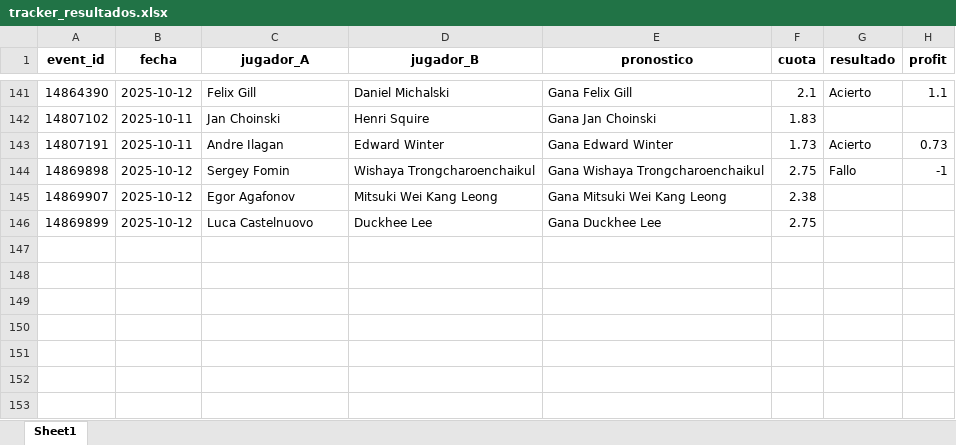
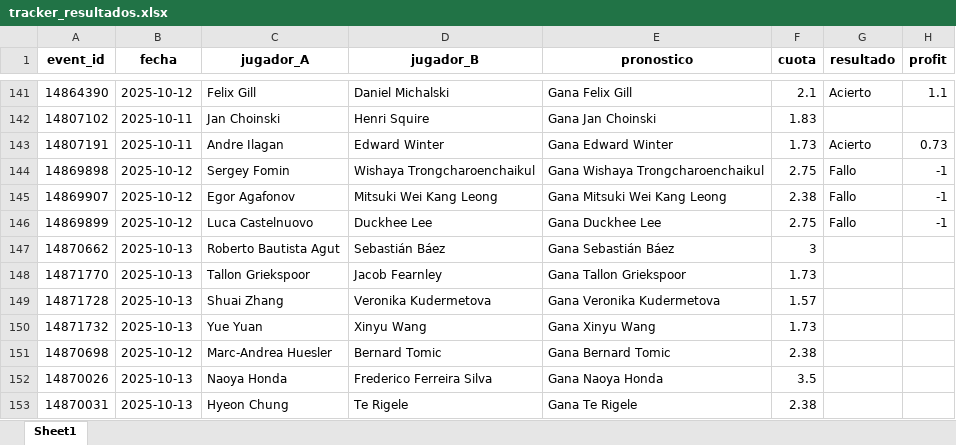
Before and after one commit to andreuroigv/tennis-tracker-app, an Excel workbook: tracker_resultados.xlsx, sheet Sheet1, drawn as a sheet; only a part is shown, gaps mark what is left out; values as stored, in another font and other column widths than the file's, no borders; the diff names each change by its address in the sheet, - before the commit and + after, or states it on an @@ line.

Commit message:
🔄 Actualización automática del tracker

```diff
--- a/tracker_resultados.xlsx (sheet Sheet1)
+++ b/tracker_resultados.xlsx (sheet Sheet1)
-G145:G146 (resultado): (empty)
+G145:G146 (resultado): Fallo
-H145:H146 (profit): (empty)
+H145:H146 (profit): -1
+row 147: 14870662 | 2025-10-13 | Roberto Bautista Agut | Sebastián Báez | Gana Sebastián Báez | 3
+row 148: 14871770 | 2025-10-13 | Tallon Griekspoor | Jacob Fearnley | Gana Tallon Griekspoor | 1.73
+row 149: 14871728 | 2025-10-13 | Shuai Zhang | Veronika Kudermetova | Gana Veronika Kudermetova | 1.57
+row 150: 14871732 | 2025-10-13 | Yue Yuan | Xinyu Wang | Gana Xinyu Wang | 1.73
+row 151: 14870698 | 2025-10-12 | Marc-Andrea Huesler | Bernard Tomic | Gana Bernard Tomic | 2.38
+row 152: 14870026 | 2025-10-13 | Naoya Honda | Frederico Ferreira Silva | Gana Naoya Honda | 3.5
+row 153: 14870031 | 2025-10-13 | Hyeon Chung | Te Rigele | Gana Te Rigele | 2.38
```
